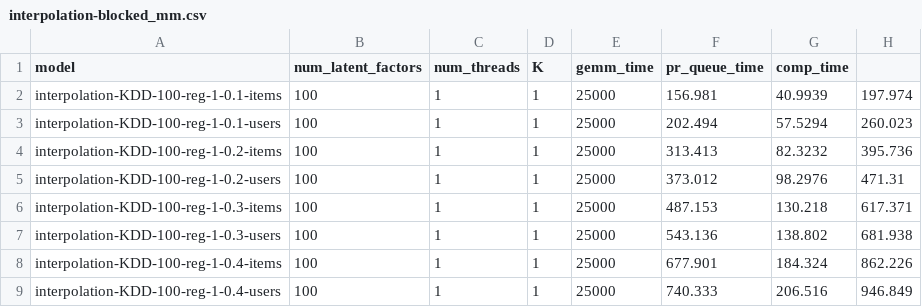
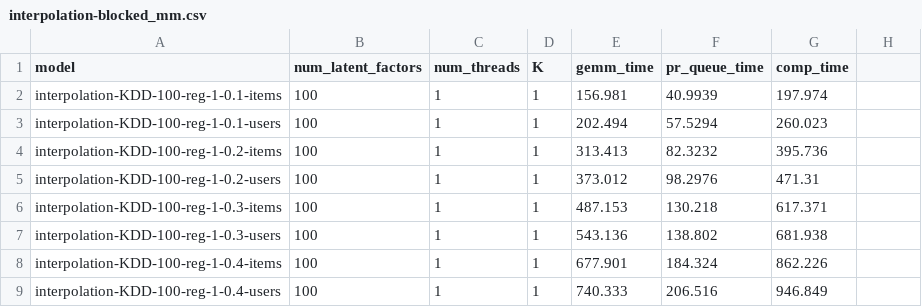
Before and after one commit to stanford-futuredata/optimus-maximus, a CSV file: plots/timing-results/interpolation-blocked_mm.csv, drawn as a sheet; only a part is shown; the diff covers the shown part only.

```diff
--- a/plots/timing-results/interpolation-blocked_mm.csv
+++ b/plots/timing-results/interpolation-blocked_mm.csv
@@ -1,9 +1,9 @@
 model,num_latent_factors,num_threads,K,gemm_time,pr_queue_time,comp_time
-interpolation-KDD-100-reg-1-0.1-items,100,1,1,25000,156.981,40.9939,197.974
-interpolation-KDD-100-reg-1-0.1-users,100,1,1,25000,202.494,57.5294,260.023
-interpolation-KDD-100-reg-1-0.2-items,100,1,1,25000,313.413,82.3232,395.736
-interpolation-KDD-100-reg-1-0.2-users,100,1,1,25000,373.012,98.2976,471.31
-interpolation-KDD-100-reg-1-0.3-items,100,1,1,25000,487.153,130.218,617.371
-interpolation-KDD-100-reg-1-0.3-users,100,1,1,25000,543.136,138.802,681.938
-interpolation-KDD-100-reg-1-0.4-items,100,1,1,25000,677.901,184.324,862.226
-interpolation-KDD-100-reg-1-0.4-users,100,1,1,25000,740.333,206.516,946.849
+interpolation-KDD-100-reg-1-0.1-items,100,1,1,156.981,40.9939,197.974
+interpolation-KDD-100-reg-1-0.1-users,100,1,1,202.494,57.5294,260.023
+interpolation-KDD-100-reg-1-0.2-items,100,1,1,313.413,82.3232,395.736
+interpolation-KDD-100-reg-1-0.2-users,100,1,1,373.012,98.2976,471.31
+interpolation-KDD-100-reg-1-0.3-items,100,1,1,487.153,130.218,617.371
+interpolation-KDD-100-reg-1-0.3-users,100,1,1,543.136,138.802,681.938
+interpolation-KDD-100-reg-1-0.4-items,100,1,1,677.901,184.324,862.226
+interpolation-KDD-100-reg-1-0.4-users,100,1,1,740.333,206.516,946.849
```
Also changed, not shown: 2 added rows, 2 removed rows and 40 edited cells elsewhere in this file, plots/timing-results/interpolation-lemp.csv, plots/timing-results/kdd-blocked_mm-timing.csv, 5 other files.
